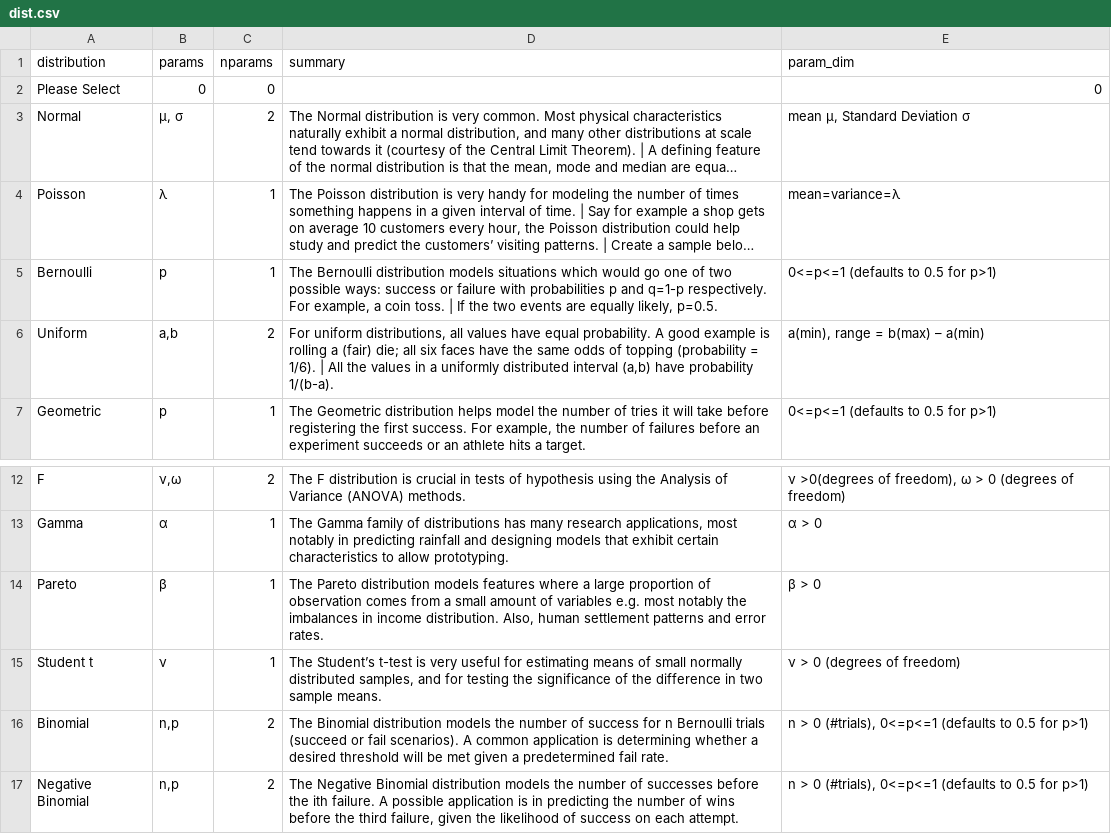
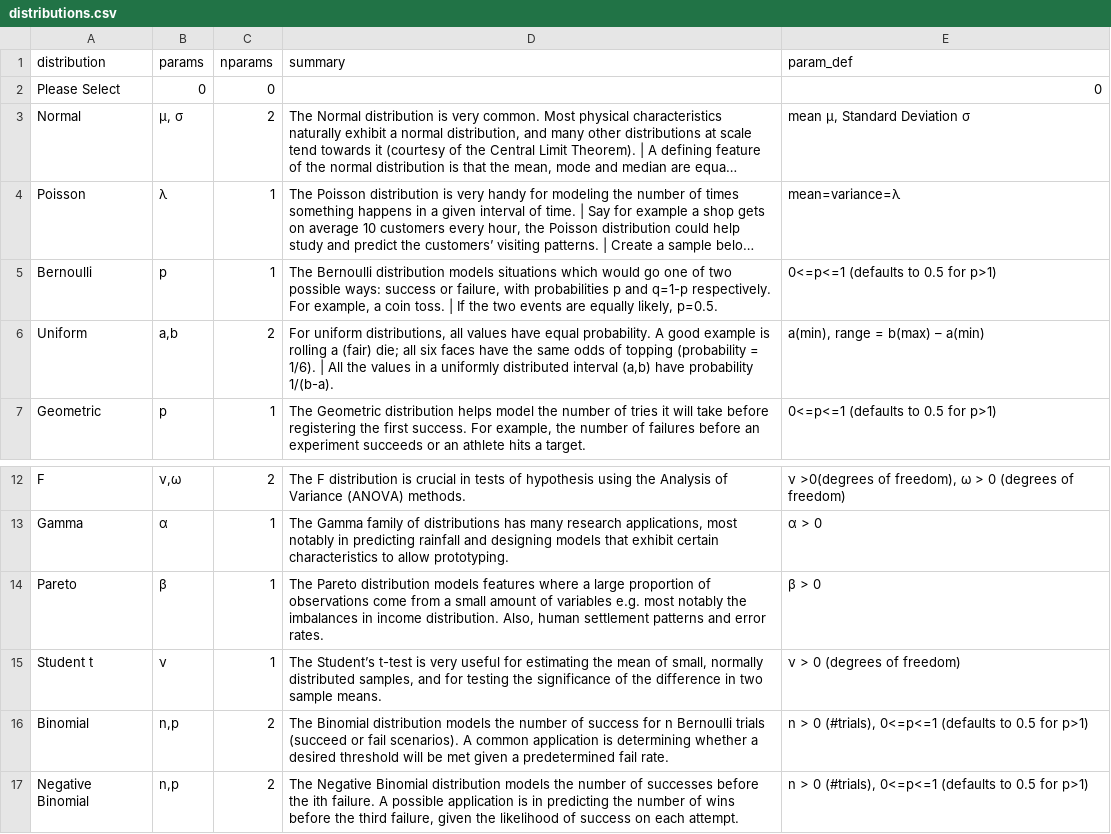
Before and after one commit to Tim-Abwao/probability-distributions-with-flask, a CSV file: data/distributions.csv (was data/dist.csv), drawn as a sheet; only a part is shown, gaps mark what is left out; long unchanged cells end in …; the diff names each change by its address in the sheet, - before the commit and + after, or states it on an @@ line.

```diff
--- a/data/dist.csv
+++ b/data/distributions.csv
-E1: param_dim
+E1: param_def
-D5 (summary): …success or failure with probabilities…
+D5 (summary): …success or failure, with probabilities…
-D14 (summary): …proportion of observation comes from a…
+D14 (summary): …proportion of observations come from a…
-D15 (summary): …for estimating means of small normally distributed…
+D15 (summary): …for estimating the mean of small, normally distributed…
```
Also changed, not shown: 6 other files.
